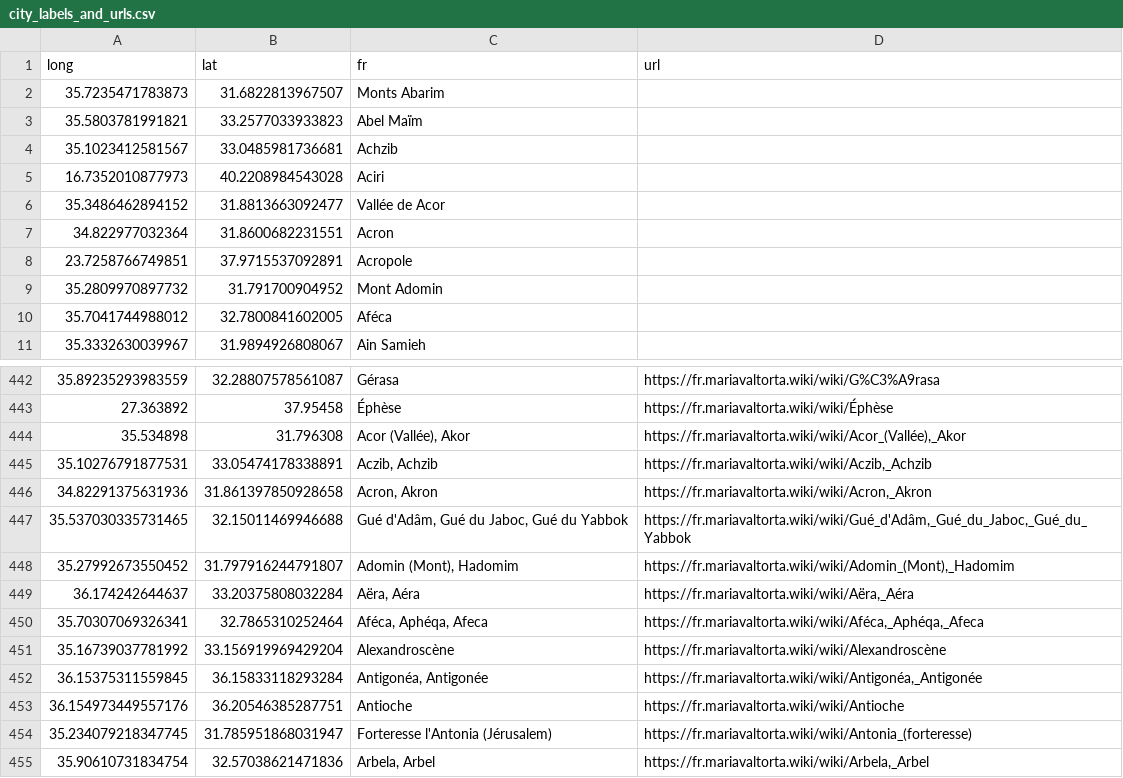
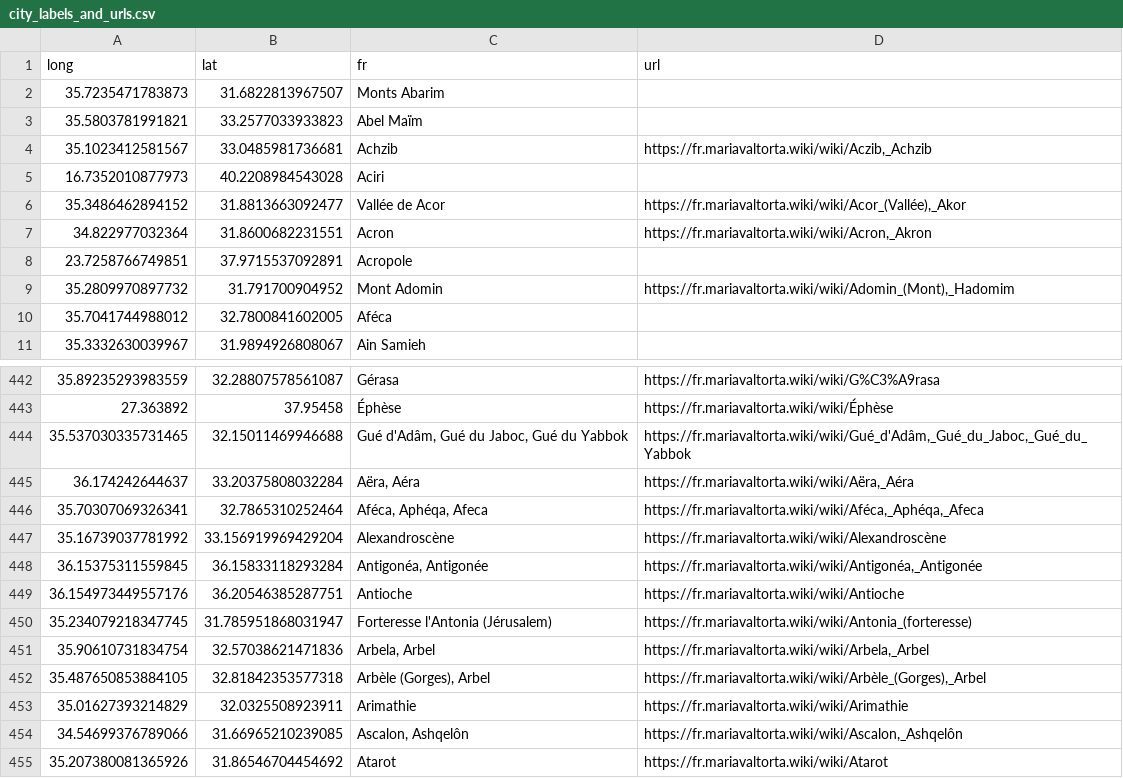
Before and after one commit to jf1Phillips/nextjs_discovery, a CSV file: python_script/city_labels_and_urls.csv, drawn as a sheet; only a part is shown, gaps mark what is left out; the shorter side is filled out with more unchanged rows.

```diff
--- a/python_script/city_labels_and_urls.csv
+++ b/python_script/city_labels_and_urls.csv
@@ -3,8 +3,8 @@ long,lat,fr,url
 35.5803781991821,33.2577033933823,Abel Maïm,
-35.1023412581567,33.0485981736681,Achzib,
+35.1023412581567,33.0485981736681,Achzib,"https://fr.mariavaltorta.wiki/wiki/Aczib,_Achzib"
 16.7352010877973,40.2208984543028,Aciri,
-35.3486462894152,31.8813663092477,Vallée de Acor,
-34.822977032364,31.8600682231551,Acron,
+35.3486462894152,31.8813663092477,Vallée de Acor,"https://fr.mariavaltorta.wiki/wiki/Acor_(Vallée),_Akor"
+34.822977032364,31.8600682231551,Acron,"https://fr.mariavaltorta.wiki/wiki/Acron,_Akron"
 23.7258766749851,37.9715537092891,Acropole,
-35.2809970897732,31.791700904952,Mont Adomin,
+35.2809970897732,31.791700904952,Mont Adomin,"https://fr.mariavaltorta.wiki/wiki/Adomin_(Mont),_Hadomim"
 35.7041744988012,32.7800841602005,Aféca,
@@ -443,7 +443,3 @@ long,lat,fr,url
 27.363892,37.95458,Éphèse,https://fr.mariavaltorta.wiki/wiki/Éphèse
-35.534898,31.796308,"Acor (Vallée), Akor","https://fr.mariavaltorta.wiki/wiki/Acor_(Vallée),_Akor"
-35.10276791877531,33.05474178338891,"Aczib, Achzib","https://fr.mariavaltorta.wiki/wiki/Aczib,_Achzib"
-34.82291375631936,31.861397850928658,"Acron, Akron","https://fr.mariavaltorta.wiki/wiki/Acron,_Akron"
 35.537030335731465,32.15011469946688,"Gué d'Adâm, Gué du Jaboc, Gué du Yabbok","https://fr.mariavaltorta.wiki/wiki/Gué_d'Adâm,_Gué_du_Jaboc,_Gué_du_Yabbok"
-35.27992673550452,31.797916244791807,"Adomin (Mont), Hadomim","https://fr.mariavaltorta.wiki/wiki/Adomin_(Mont),_Hadomim"
 36.174242644637,33.20375808032284,"Aëra, Aéra","https://fr.mariavaltorta.wiki/wiki/Aëra,_Aéra"
```
Also changed, not shown: 2 other files.
